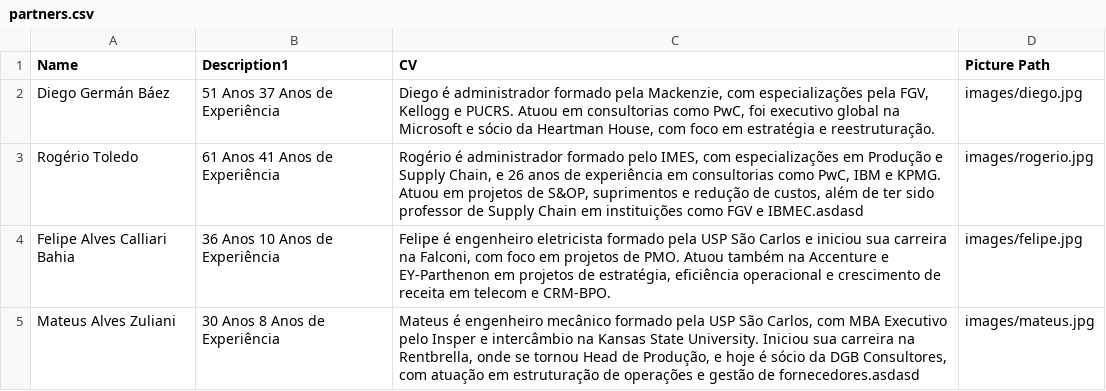
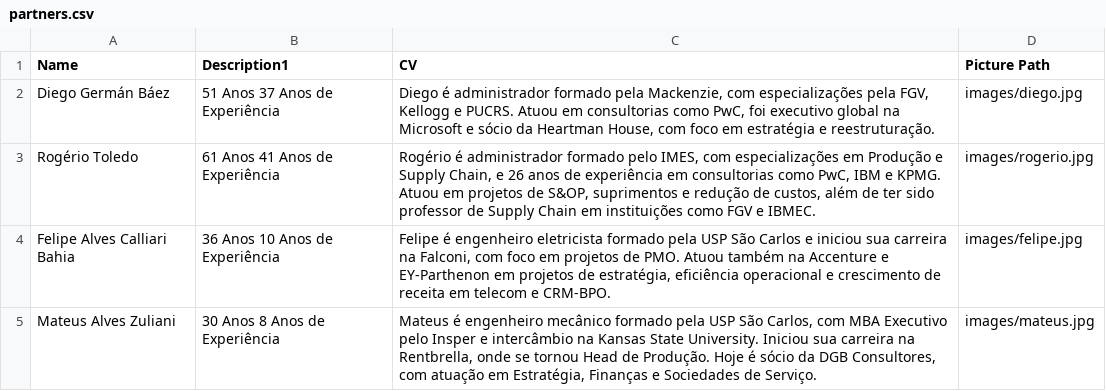
Before and after one commit to zuzuliani/dgbwhitepapers, a CSV file: data/partners.csv, drawn as a sheet.

Commit message:
CV changes

```diff
--- a/data/partners.csv
+++ b/data/partners.csv
@@ -2,4 +2,4 @@ Name,Description1,CV,Picture Path
 Diego Germán Báez,51 Anos 37 Anos de Experiência,"Diego é administrador formado pela Mackenzie, com especializações pela FGV, Kellogg e PUCRS. Atuou em consultorias como PwC, foi executivo global na Microsoft e sócio da Heartman House, com foco em estratégia e reestruturação.",images/diego.jpg
-Rogério Toledo,61 Anos 41 Anos de Experiência,"Rogério é administrador formado pelo IMES, com especializações em Produção e Supply Chain, e 26 anos de experiência em consultorias como PwC, IBM e KPMG. Atuou em projetos de S&OP, suprimentos e redução de custos, além de ter sido professor de Supply Chain em instituições como FGV e IBMEC.asdasd",images/rogerio.jpg
+Rogério Toledo,61 Anos 41 Anos de Experiência,"Rogério é administrador formado pelo IMES, com especializações em Produção e Supply Chain, e 26 anos de experiência em consultorias como PwC, IBM e KPMG. Atuou em projetos de S&OP, suprimentos e redução de custos, além de ter sido professor de Supply Chain em instituições como FGV e IBMEC.",images/rogerio.jpg
 Felipe Alves Calliari Bahia,36 Anos 10 Anos de Experiência,"Felipe é engenheiro eletricista formado pela USP São Carlos e iniciou sua carreira na Falconi, com foco em projetos de PMO. Atuou também na Accenture e EY-Parthenon em projetos de estratégia, eficiência operacional e crescimento de receita em telecom e CRM-BPO.",images/felipe.jpg
-Mateus Alves Zuliani,30 Anos 8 Anos de Experiência,"Mateus é engenheiro mecânico formado pela USP São Carlos, com MBA Executivo pelo Insper e intercâmbio na Kansas State University. Iniciou sua carreira na Rentbrella, onde se tornou Head de Produção, e hoje é sócio da DGB Consultores, com atuação em estruturação de operações e gestão de fornecedores.asdasd",images/mateus.jpg
+Mateus Alves Zuliani,30 Anos 8 Anos de Experiência,"Mateus é engenheiro mecânico formado pela USP São Carlos, com MBA Executivo pelo Insper e intercâmbio na Kansas State University. Iniciou sua carreira na Rentbrella, onde se tornou Head de Produção. Hoje é sócio da DGB Consultores, com atuação em Estratégia, Finanças e Sociedades de Serviço.",images/mateus.jpg
```
